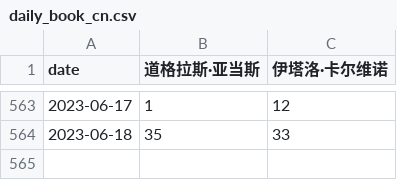
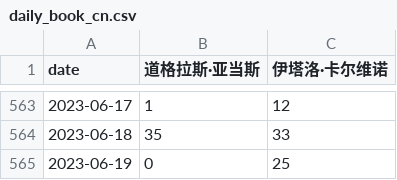
Before and after one commit to ScienisTmiaoT/trends, a CSV file: data/daily_book_cn.csv, drawn as a sheet; only a part is shown, gaps mark what is left out.

```diff
--- a/data/daily_book_cn.csv
+++ b/data/daily_book_cn.csv
@@ -564 +564,2 @@ date,道格拉斯·亚当斯,伊塔洛·卡尔维诺
 2023-06-18,35,33
+2023-06-19,0,25
```
Also changed, not shown: data/daily_book_en.csv, data/daily_movie_cn.csv, 9 other files.
